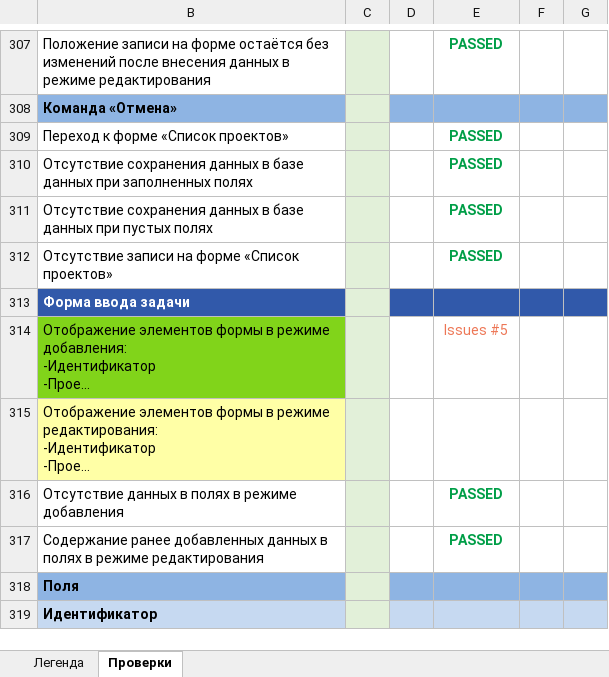
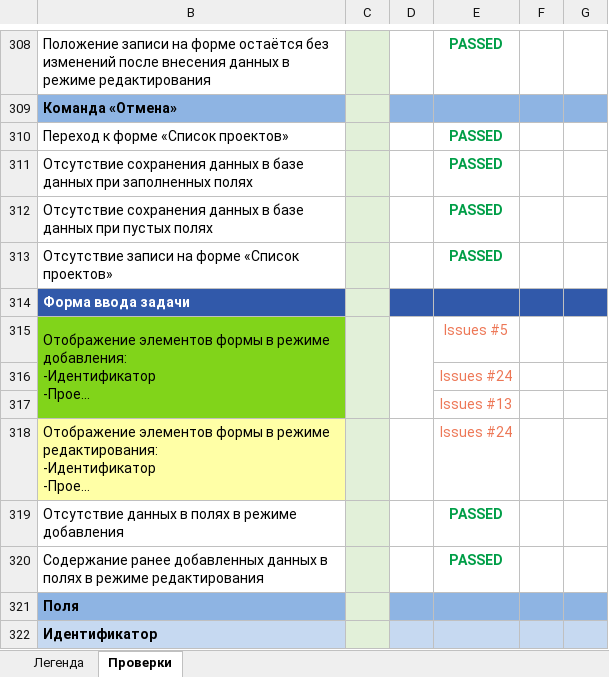
Before and after one commit to Nikomika/qa_samopodgotovka, an Excel workbook: qulix-qa.internship-check list.xlsx, sheet Проверки, drawn as a sheet; only a part is shown, gaps mark what is left out; long unchanged cells end in …; values as stored, in another font and other column widths than the file's, no borders; addresses are those after the commit; the diff covers the shown part only; the diff names each change by its address in the sheet, - before the commit and + after, or states it on an @@ line.

```diff
--- a/qulix-qa.internship-check list.xlsx (sheet Проверки)
+++ b/qulix-qa.internship-check list.xlsx (sheet Проверки)
+B315:B317 merged
+C315:C317 merged
+D315:D317 merged
+row 316:  |  |  | Issues #24
+row 317:  |  |  | Issues #13
-E318: (empty)
+E318: Issues #24
```
Also changed, not shown: 1 added row, 5 removed rows, 45 hidden or unhidden rows, 8 edited cells, cell formats and merged cells elsewhere in this sheet, hidden cells.
